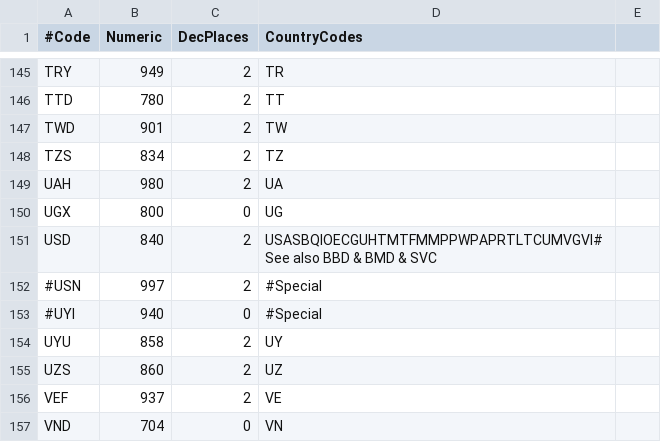
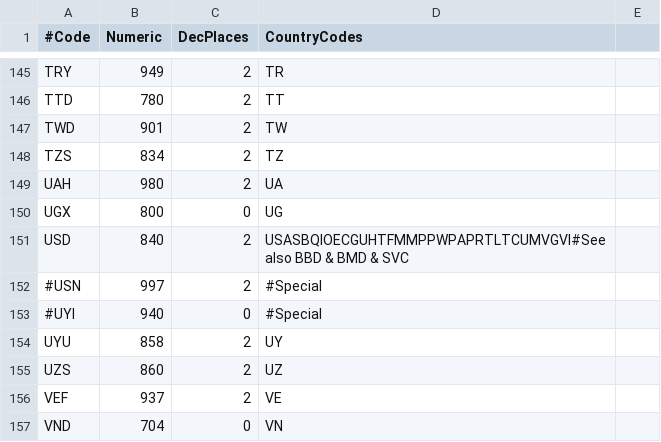
Before and after one commit to JodaOrg/joda-money, a CSV file: src/main/resources/org/joda/money/MoneyData.csv, drawn as a sheet; only a part is shown, gaps mark what is left out.

Commit message:
removed duplicated Malta (MT) entry. EUR is correct

```diff
--- a/src/main/resources/org/joda/money/MoneyData.csv
+++ b/src/main/resources/org/joda/money/MoneyData.csv
@@ -150,3 +150,3 @@ UAH,980,2,UA
 UGX,800,0,UG
-USD,840,2,USASBQIOECGUHTMTFMMPPWPAPRTLTCUMVGVI#See also BBD & BMD & SVC
+USD,840,2,USASBQIOECGUHTFMMPPWPAPRTLTCUMVGVI#See also BBD & BMD & SVC
 #USN,997,2,#Special
```
